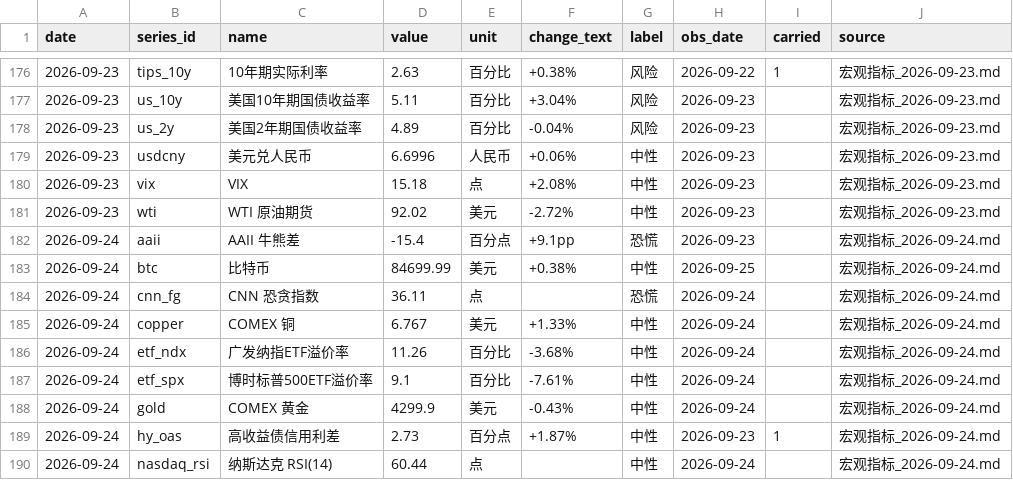
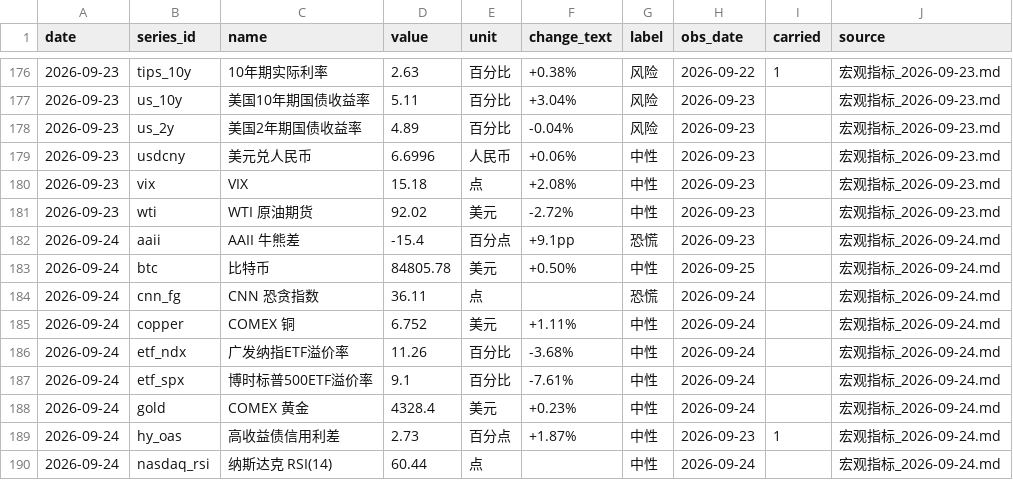
Before and after one commit to cool1990/invest-dashboard_v1, a CSV file: data/sentiment/series.csv, drawn as a sheet; only a part is shown, gaps mark what is left out; the diff covers the shown part only.

```diff
--- a/data/sentiment/series.csv
+++ b/data/sentiment/series.csv
@@ -182,8 +182,8 @@ date,series_id,name,value,unit,change_text,label,obs_date,carried,source
 2026-09-24,aaii,AAII 牛熊差,-15.4,百分点,+9.1pp,恐慌,2026-09-23,,宏观指标_2026-09-24.md
-2026-09-24,btc,比特币,84699.99,美元,+0.38%,中性,2026-09-25,,宏观指标_2026-09-24.md
+2026-09-24,btc,比特币,84805.78,美元,+0.50%,中性,2026-09-25,,宏观指标_2026-09-24.md
 2026-09-24,cnn_fg,CNN 恐贪指数,36.11,点,,恐慌,2026-09-24,,宏观指标_2026-09-24.md
-2026-09-24,copper,COMEX 铜,6.767,美元,+1.33%,中性,2026-09-24,,宏观指标_2026-09-24.md
+2026-09-24,copper,COMEX 铜,6.752,美元,+1.11%,中性,2026-09-24,,宏观指标_2026-09-24.md
 2026-09-24,etf_ndx,广发纳指ETF溢价率,11.26,百分比,-3.68%,中性,2026-09-24,,宏观指标_2026-09-24.md
 2026-09-24,etf_spx,博时标普500ETF溢价率,9.1,百分比,-7.61%,中性,2026-09-24,,宏观指标_2026-09-24.md
-2026-09-24,gold,COMEX 黄金,4299.9,美元,-0.43%,中性,2026-09-24,,宏观指标_2026-09-24.md
+2026-09-24,gold,COMEX 黄金,4328.4,美元,+0.23%,中性,2026-09-24,,宏观指标_2026-09-24.md
 2026-09-24,hy_oas,高收益债信用利差,2.73,百分点,+1.87%,中性,2026-09-23,1,宏观指标_2026-09-24.md
```
Also changed, not shown: 13 added rows and 6 edited cells elsewhere in this file, data/sentiment/composite.csv, 1 other file.
